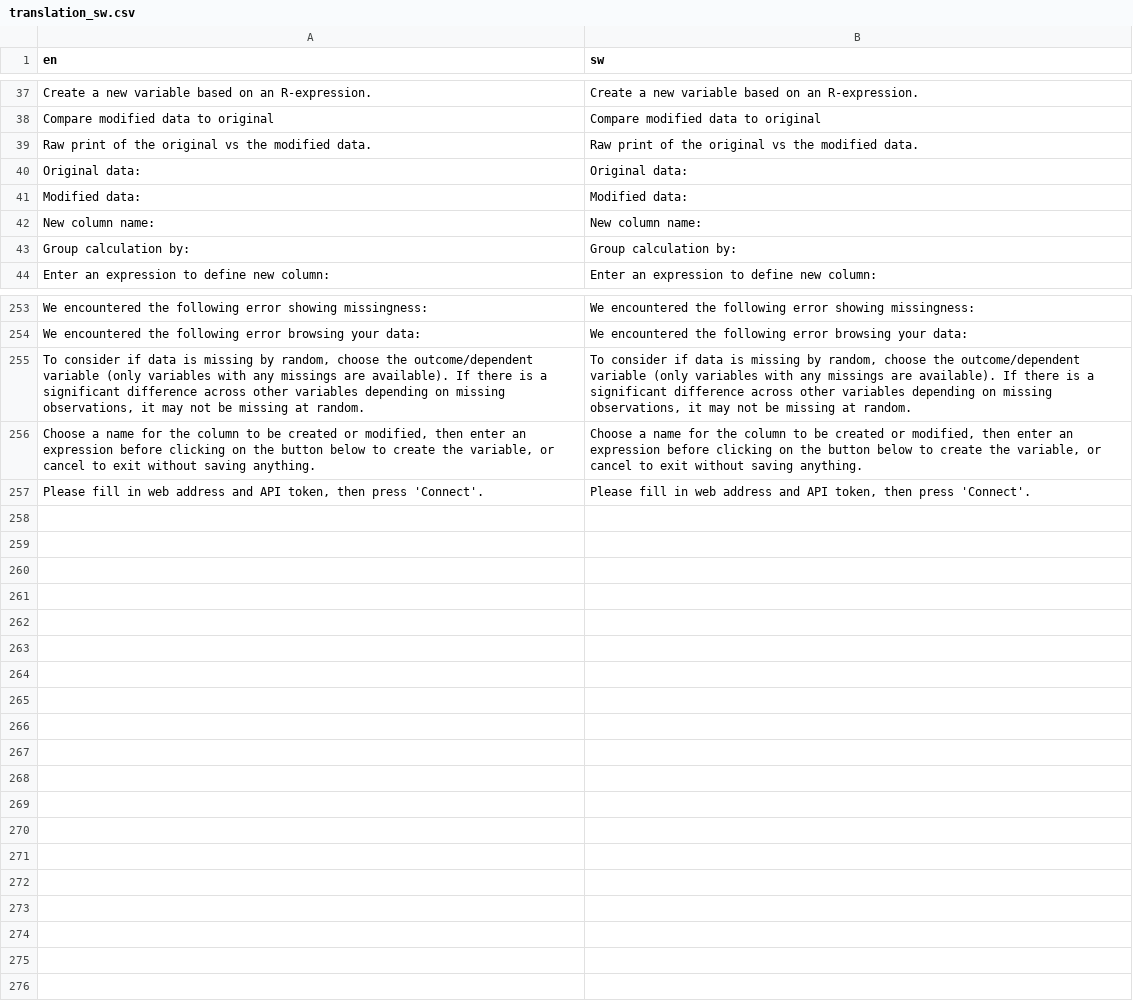
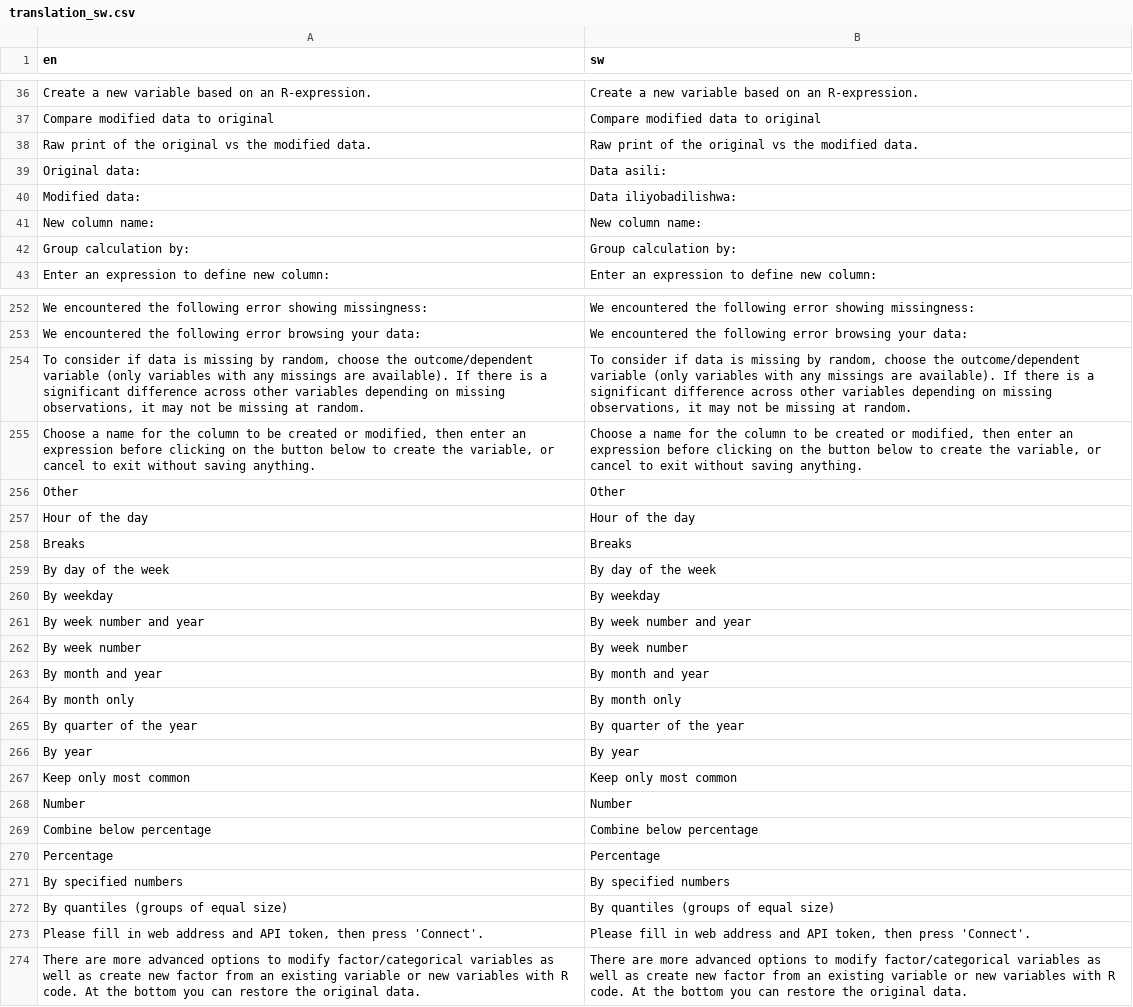
Before and after one commit to agdamsbo/FreesearchR, a CSV file: inst/translations/translation_sw.csv, drawn as a sheet; only a part is shown, gaps mark what is left out; the diff covers the shown part only.

Commit message:
feat: new strings translated

```diff
--- a/inst/translations/translation_sw.csv
+++ b/inst/translations/translation_sw.csv
@@ -39,4 +38,4 @@
 "Raw print of the original vs the modified data.","Raw print of the original vs the modified data."
-"Original data:","Original data:"
-"Modified data:","Modified data:"
+"Original data:","Data asili:"
+"Modified data:","Data iliyobadilishwa:"
 "New column name:","New column name:"
@@ -256,2 +255,20 @@
 "Choose a name for the column to be created or modified, then enter an expression before clicking on the button below to create the variable, or cancel to exit without saving anything.","Choose a name for the column to be created or modified, then enter an expression before clicking on the button below to create the variable, or cancel to exit without saving anything."
+"Other","Other"
+"Hour of the day","Hour of the day"
+"Breaks","Breaks"
+"By day of the week","By day of the week"
+"By weekday","By weekday"
+"By week number and year","By week number and year"
+"By week number","By week number"
+"By month and year","By month and year"
+"By month only","By month only"
+"By quarter of the year","By quarter of the year"
+"By year","By year"
+"Keep only most common","Keep only most common"
+"Number","Number"
+"Combine below percentage","Combine below percentage"
+"Percentage","Percentage"
+"By specified numbers","By specified numbers"
+"By quantiles (groups of equal size)","By quantiles (groups of equal size)"
 "Please fill in web address and API token, then press 'Connect'.","Please fill in web address and API token, then press 'Connect'."
+"There are more advanced options to modify factor/categorical variables as well as create new factor from an existing variable or new variables with R code. At the bottom you can restore the original data.","There are more advanced options to modify factor/categorical variables as well as create new factor from an existing variable or new variables with R code. At the bottom you can restore the original data."
```
Also changed, not shown: 1 removed row and 21 edited cells elsewhere in this file.
